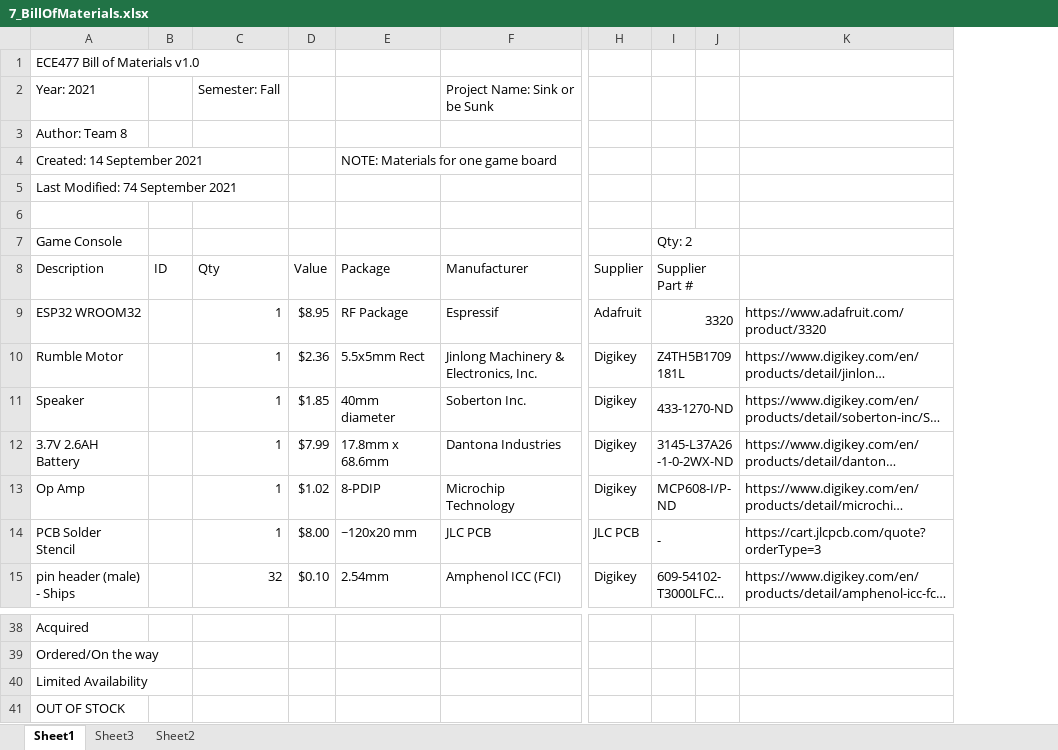
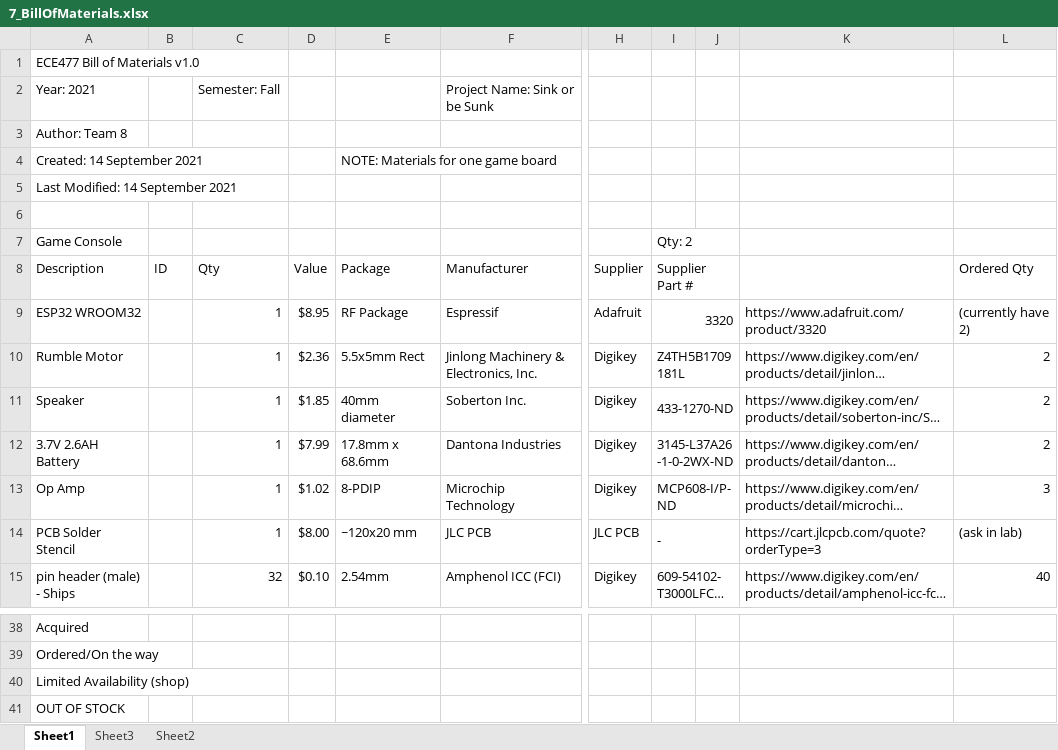
Before and after one commit to Sink-or-be-Sunk/Team_Website, an Excel workbook: Files/docs/7_BillOfMaterials.xlsx, sheet Sheet1, drawn as a sheet; only a part is shown, gaps mark what is left out; long unchanged cells end in …; values as stored, in another font and other column widths than the file's, no cell formats; the diff names each change by its address in the sheet, - before the commit and + after, or states it on an @@ line.

```diff
--- a/Files/docs/7_BillOfMaterials.xlsx (sheet Sheet1)
+++ b/Files/docs/7_BillOfMaterials.xlsx (sheet Sheet1)
+column L (Ordered Qty), rows 9-15: (currently have 2) | 2 | 2 | 2 | 3 | (ask in lab) | 40
-A5 (Description): Last Modified: 74 September 2021
+A5 (Description): Last Modified: 14 September 2021
-A40 (Description): Limited Availability
+A40 (Description): Limited Availability (shop)
```
Also changed, not shown: cell formats, 27 other files.
